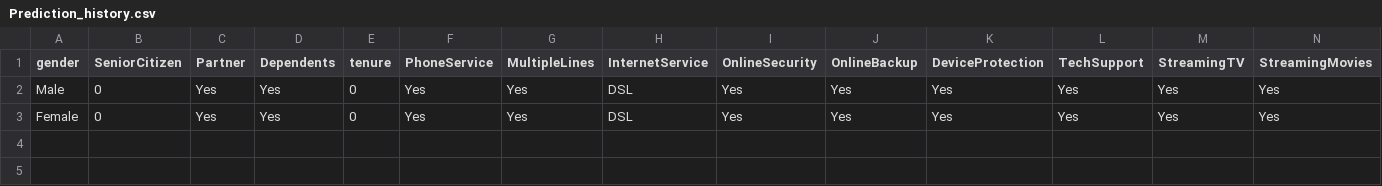
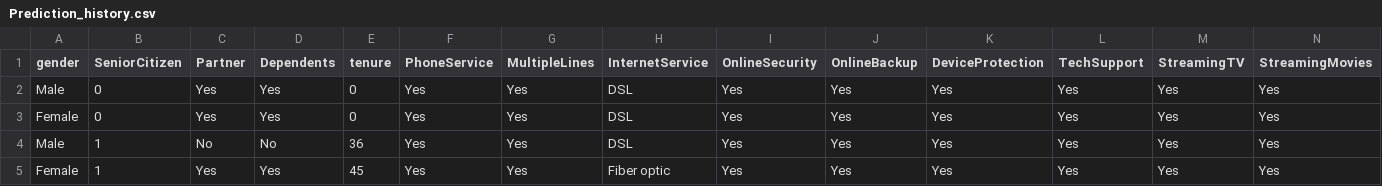
Before and after one commit to Elphoxa/Customer-Churn-Prediction-App, a CSV file: data/Prediction_history.csv, drawn as a sheet; only a part is shown; rows hold the shown columns only; the diff names each change by its address in the sheet, - before the commit and + after, or states it on an @@ line.

```diff
--- a/data/Prediction_history.csv
+++ b/data/Prediction_history.csv
+row 4: Male | 1 | No | No | 36 | Yes | Yes | DSL | Yes | Yes | Yes | Yes | Yes | Yes
+row 5: Female | 1 | Yes | Yes | 45 | Yes | Yes | Fiber optic | Yes | Yes | Yes | Yes | Yes | Yes
```
Also changed, not shown: 4 other files.
